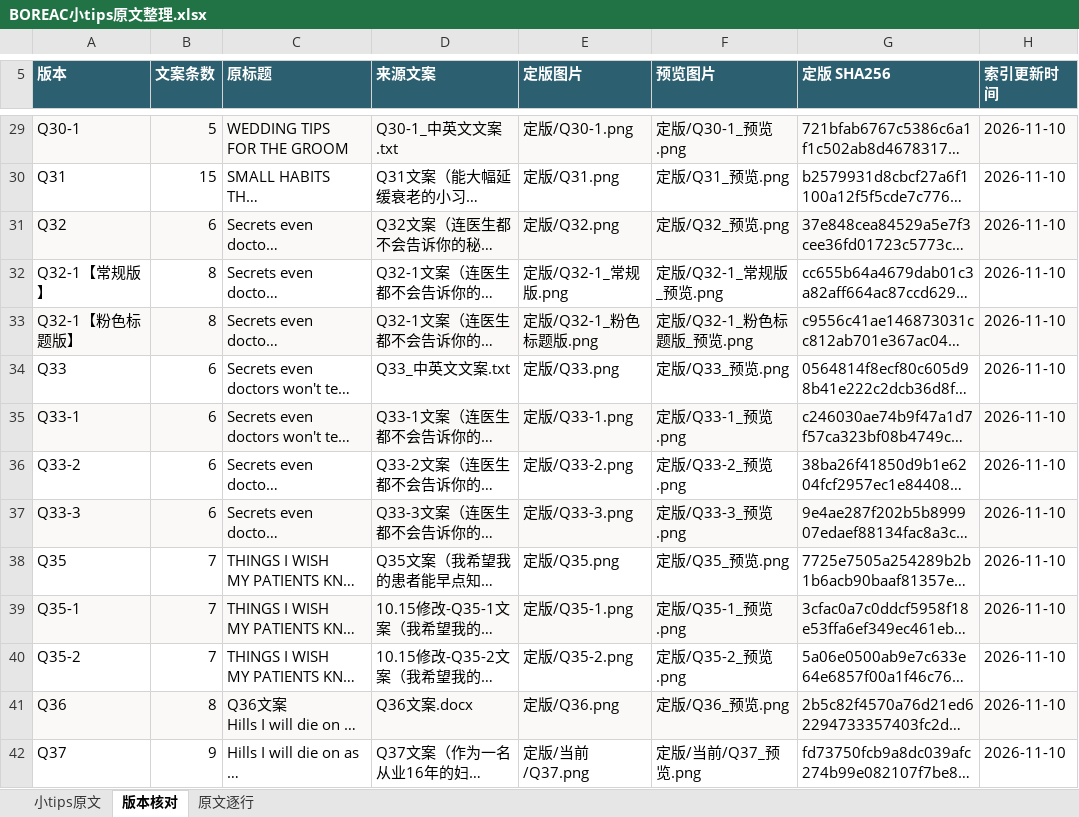
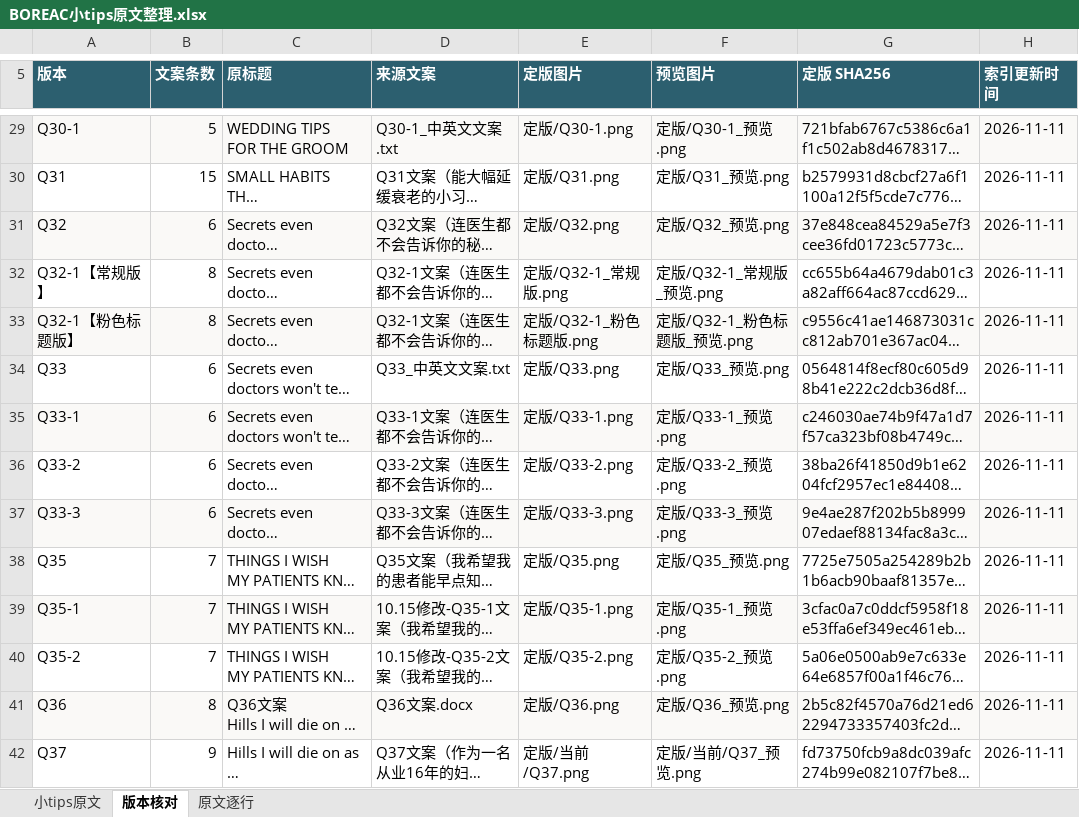
Before and after one commit to ZHENGss7401/subtitle-resource-library, an Excel workbook: tips/BOREAC小tips原文整理.xlsx, sheet 版本核对, drawn as a sheet; only a part is shown, gaps mark what is left out; long unchanged cells end in …; values as stored, in another font and other column widths than the file's, no borders; table styles not drawn; the diff covers the shown part only; the diff names each change by its address in the sheet, - before the commit and + after, or states it on an @@ line.

```diff
--- a/tips/BOREAC小tips原文整理.xlsx (sheet 版本核对)
+++ b/tips/BOREAC小tips原文整理.xlsx (sheet 版本核对)
-H29:H42 (索引更新时间): 2026-11-10
+H29:H42 (索引更新时间): 2026-11-11
```
Also changed, not shown: 1 added row and 59 edited cells elsewhere in this sheet, sheet 小tips原文, sheet 原文逐行, 13 other files.
